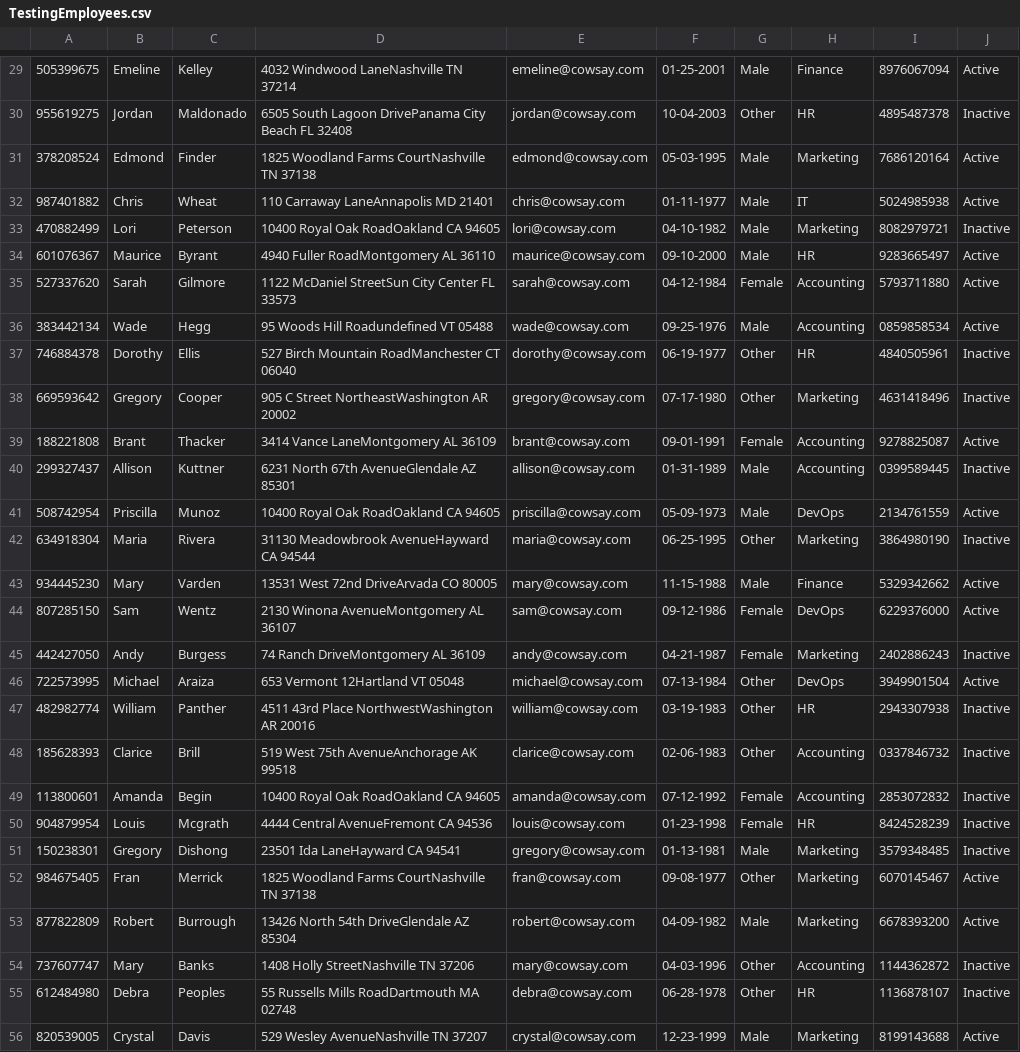
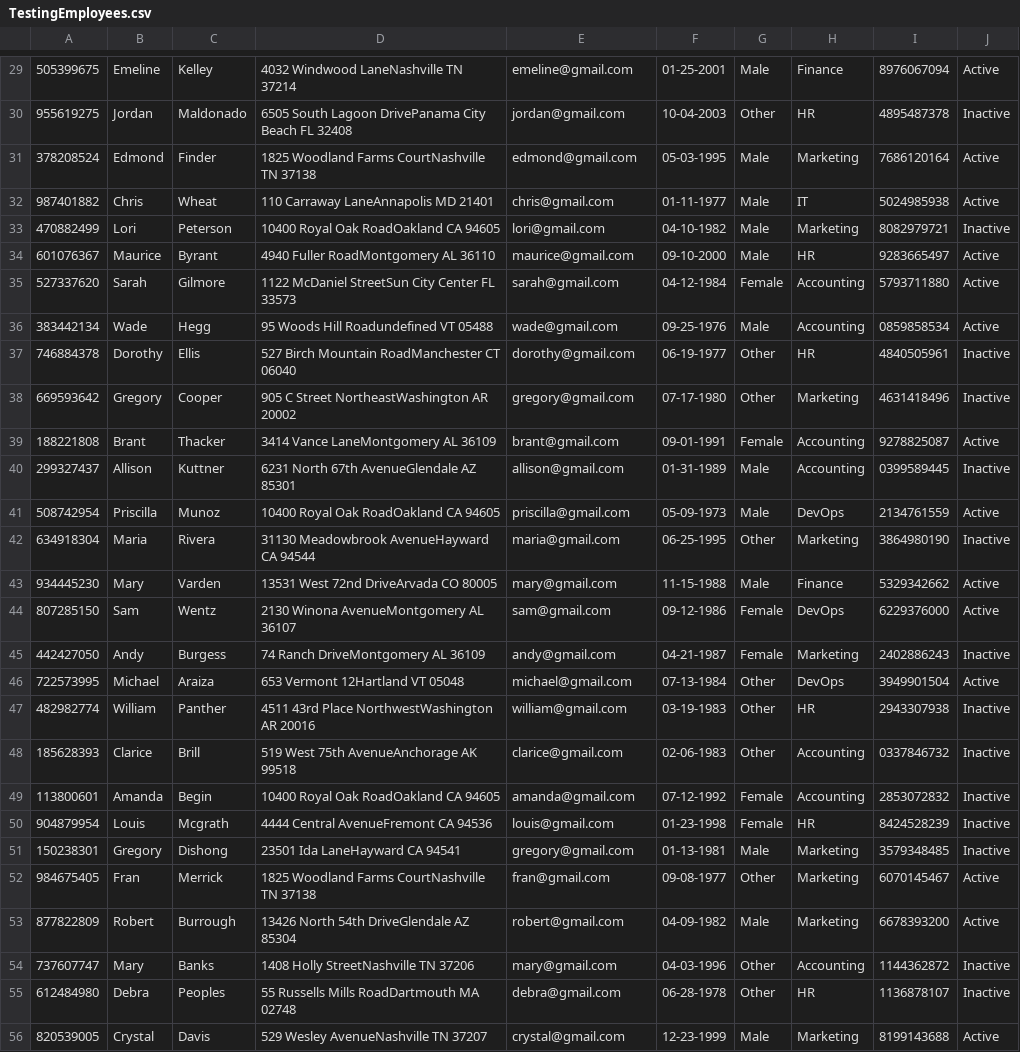
Before and after one commit to Stav352/StaffHub, a CSV file: TestingEmployees.csv, drawn as a sheet; only a part is shown, gaps mark what is left out; the diff covers the shown part only; the diff names each change by its address in the sheet, - before the commit and + after, or states it on an @@ line.

```diff
--- a/TestingEmployees.csv
+++ b/TestingEmployees.csv
-E29: emeline@cowsay.com
+E29: emeline@gmail.com
-E30: jordan@cowsay.com
+E30: jordan@gmail.com
-E31: edmond@cowsay.com
+E31: edmond@gmail.com
-E32: chris@cowsay.com
+E32: chris@gmail.com
-E33: lori@cowsay.com
+E33: lori@gmail.com
-E34: maurice@cowsay.com
+E34: maurice@gmail.com
-E35: sarah@cowsay.com
+E35: sarah@gmail.com
-E36: wade@cowsay.com
+E36: wade@gmail.com
-E37: dorothy@cowsay.com
+E37: dorothy@gmail.com
-E38: gregory@cowsay.com
+E38: gregory@gmail.com
-E39: brant@cowsay.com
+E39: brant@gmail.com
-E40: allison@cowsay.com
+E40: allison@gmail.com
-E41: priscilla@cowsay.com
+E41: priscilla@gmail.com
-E42: maria@cowsay.com
+E42: maria@gmail.com
-E43: mary@cowsay.com
+E43: mary@gmail.com
-E44: sam@cowsay.com
+E44: sam@gmail.com
-E45: andy@cowsay.com
+E45: andy@gmail.com
-E46: michael@cowsay.com
+E46: michael@gmail.com
-E47: william@cowsay.com
+E47: william@gmail.com
-E48: clarice@cowsay.com
+E48: clarice@gmail.com
-E49: amanda@cowsay.com
+E49: amanda@gmail.com
-E50: louis@cowsay.com
+E50: louis@gmail.com
-E51: gregory@cowsay.com
+E51: gregory@gmail.com
-E52: fran@cowsay.com
+E52: fran@gmail.com
-E53: robert@cowsay.com
+E53: robert@gmail.com
-E54: mary@cowsay.com
+E54: mary@gmail.com
-E55: debra@cowsay.com
+E55: debra@gmail.com
-E56: crystal@cowsay.com
+E56: crystal@gmail.com
```
Also changed, not shown: 72 edited cells elsewhere in this file, 1 other file.
